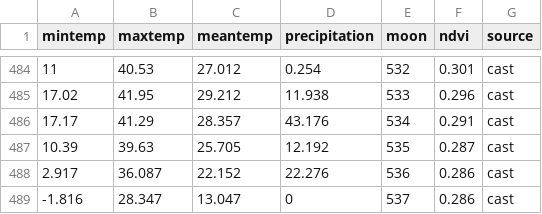
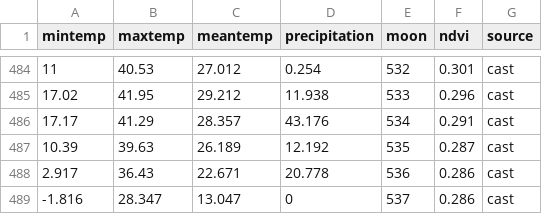
Before and after one commit to weecology/portal-forecasts, a CSV file: data/covariates.csv, drawn as a sheet; only a part is shown, gaps mark what is left out.

```diff
--- a/data/covariates.csv
+++ b/data/covariates.csv
@@ -486,4 +486,4 @@
 17.17,41.29,28.357,43.176,534,0.291,"cast"
-10.39,39.63,25.705,12.192,535,0.287,"cast"
-2.917,36.087,22.152,22.276,536,0.286,"cast"
+10.39,39.63,26.189,12.192,535,0.287,"cast"
+2.917,36.43,22.671,20.778,536,0.286,"cast"
 -1.816,28.347,13.047,0,537,0.286,"cast"
```
Also changed, not shown: data/covariate_casts.csv, data/moon_dates.csv, 1 other file.
